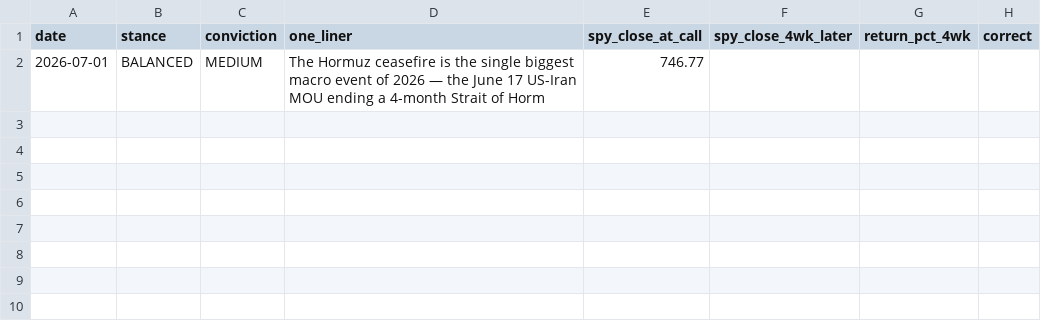
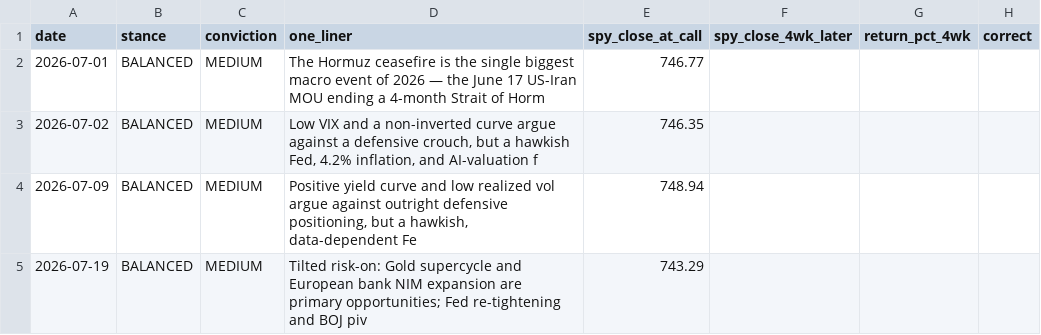
Before and after one commit to Metsapaholainen/fmp-screener, a CSV file: strategist_calls.csv, drawn as a sheet; the diff names each change by its address in the sheet, - before the commit and + after, or states it on an @@ line.

```diff
--- a/strategist_calls.csv
+++ b/strategist_calls.csv
+row 3: 2026-07-02 | BALANCED | MEDIUM | Low VIX and a non-inverted curve argue against a defensive crouch, but a hawkish Fed, 4.2% inflation, and AI-valuation f | 746.35
+row 4: 2026-07-09 | BALANCED | MEDIUM | Positive yield curve and low realized vol argue against outright defensive positioning, but a hawkish, data-dependent Fe | 748.94
+row 5: 2026-07-19 | BALANCED | MEDIUM | Tilted risk-on: Gold supercycle and European bank NIM expansion are primary opportunities; Fed re-tightening and BOJ piv | 743.29
```
Also changed, not shown: 1 other file.
